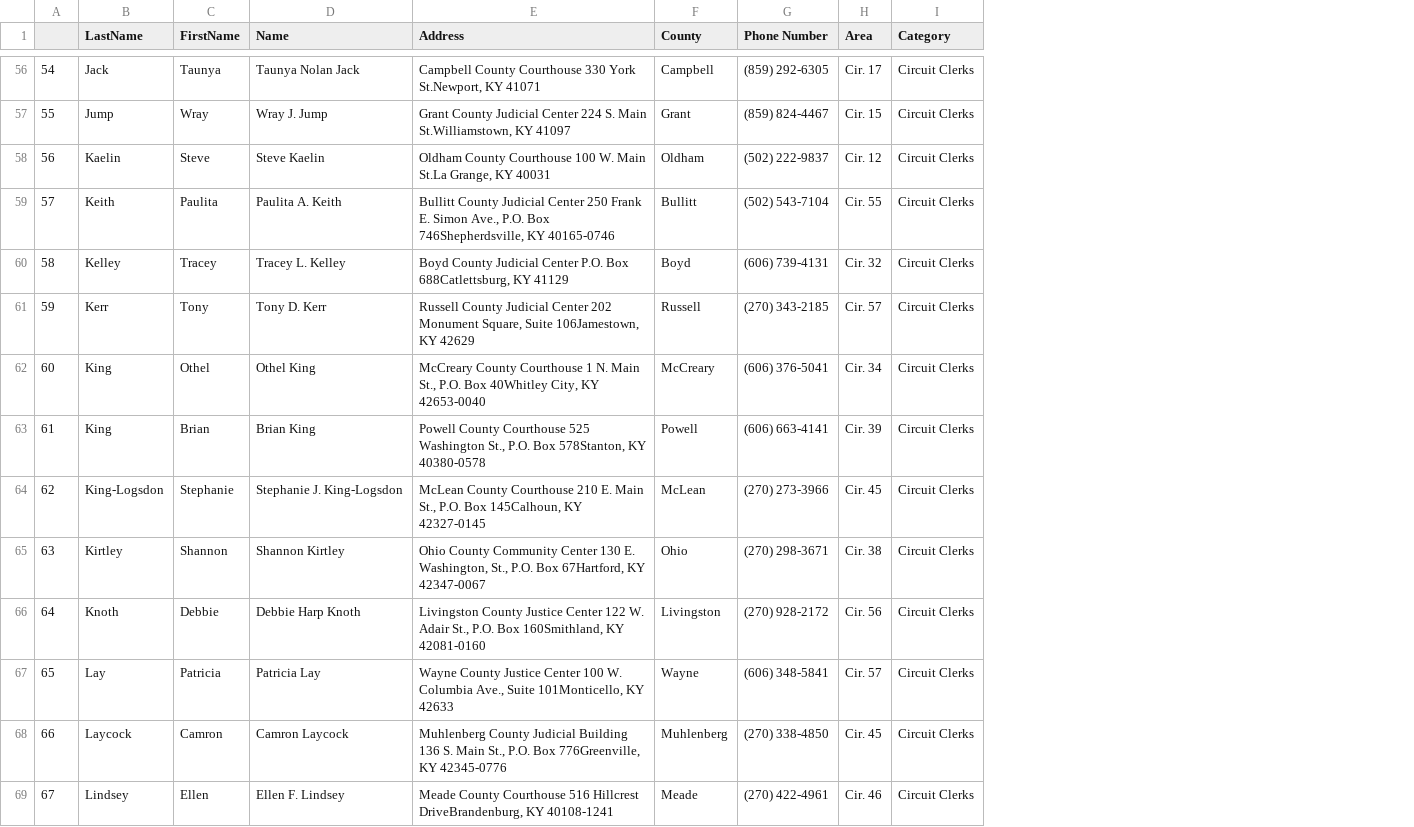
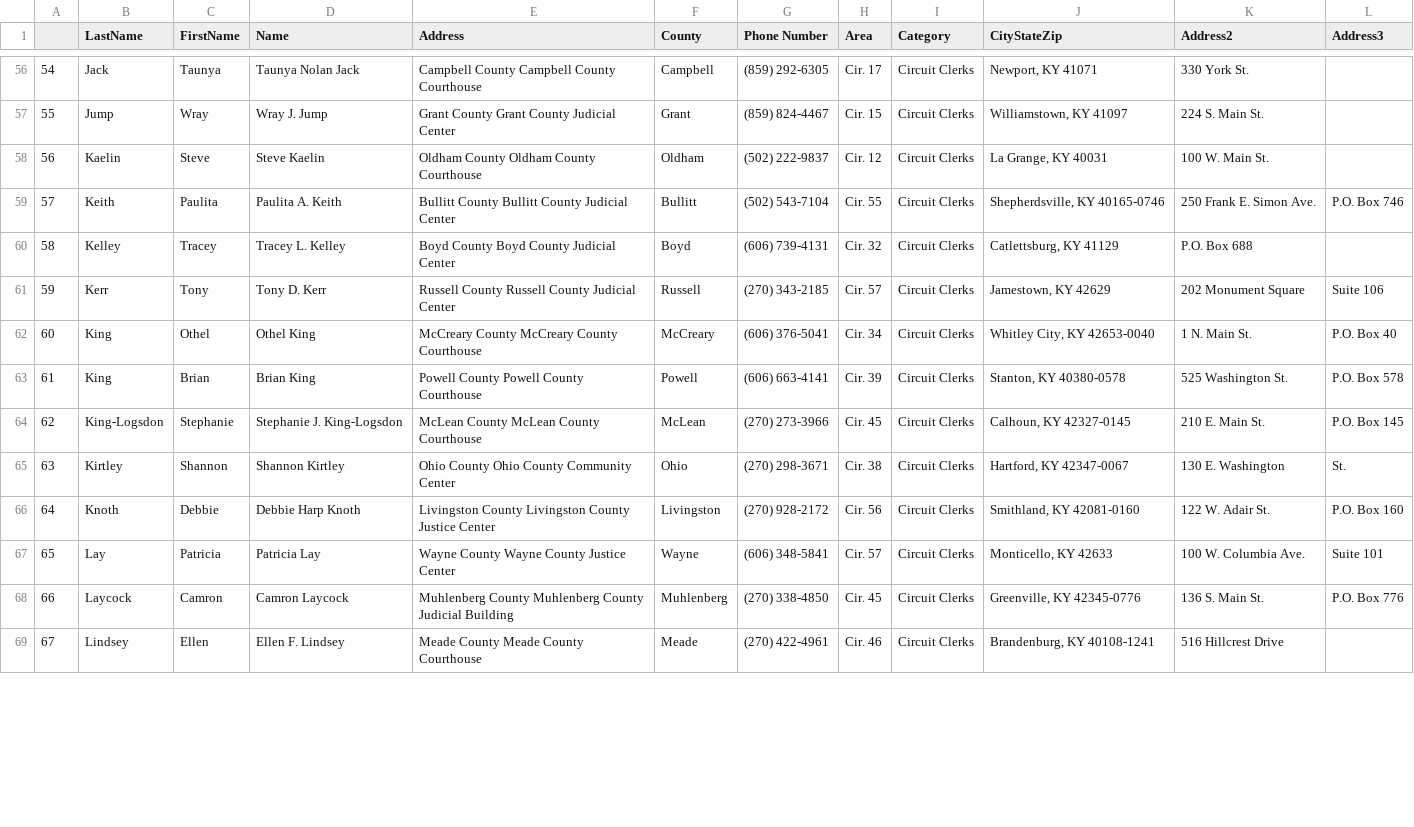
Before and after one commit to codeforkyana/ky-circuit-clerks, a CSV file: clerks.csv, drawn as a sheet; only a part is shown, gaps mark what is left out; the diff covers the shown part only; the diff names each change by its address in the sheet, - before the commit and + after, or states it on an @@ line.

Commit message:
Really ugly code to split addresses

```diff
--- a/clerks.csv
+++ b/clerks.csv
+column J (CityStateZip), rows 56-69: Newport, KY 41071 | Williamstown, KY 41097 | La Grange, KY 40031 | Shepherdsville, KY 40165-0746 | Catlettsburg, KY 41129 | Jamestown, KY 42629 | Whitley City, KY 42653-0040 | Stanton, KY 40380-0578 | Calhoun, KY 42327-0145 | Hartford, KY 42347-0067 | Smithland, KY 42081-0160 | Monticello, KY 42633 | Greenville, KY 42345-0776 | Brandenburg, KY 40108-1241
+column K (Address2), rows 56-69: 330 York St. | 224 S. Main St. | 100 W. Main St. | 250 Frank E. Simon Ave. | P.O. Box 688 | 202 Monument Square | 1 N. Main St. | 525 Washington St. | 210 E. Main St. | 130 E. Washington | 122 W. Adair St. | 100 W. Columbia Ave. | 136 S. Main St. | 516 Hillcrest Drive
+column L (Address3), rows 59-68: P.O. Box 746 |  | Suite 106 | P.O. Box 40 | P.O. Box 578 | P.O. Box 145 | St. | P.O. Box 160 | Suite 101 | P.O. Box 776
-E56 (Address): Campbell County Courthouse 330 York St.Newport, KY 41071
+E56 (Address): Campbell County Campbell County Courthouse
-E57 (Address): Grant County Judicial Center 224 S. Main St.Williamstown, KY 41097
+E57 (Address): Grant County Grant County Judicial Center
-E58 (Address): Oldham County Courthouse 100 W. Main St.La Grange, KY 40031
+E58 (Address): Oldham County Oldham County Courthouse
-E59 (Address): Bullitt County Judicial Center 250 Frank E. Simon Ave., P.O. Box 746Shepherdsville, KY 40165-0746
+E59 (Address): Bullitt County Bullitt County Judicial Center
-E60 (Address): Boyd County Judicial Center P.O. Box 688Catlettsburg, KY 41129
+E60 (Address): Boyd County Boyd County Judicial Center
-E61 (Address): Russell County Judicial Center 202 Monument Square, Suite 106Jamestown, KY 42629
+E61 (Address): Russell County Russell County Judicial Center
-E62 (Address): McCreary County Courthouse 1 N. Main St., P.O. Box 40Whitley City, KY 42653-0040
+E62 (Address): McCreary County McCreary County Courthouse
-E63 (Address): Powell County Courthouse 525 Washington St., P.O. Box 578Stanton, KY 40380-0578
+E63 (Address): Powell County Powell County Courthouse
-E64 (Address): McLean County Courthouse 210 E. Main St., P.O. Box 145Calhoun, KY 42327-0145
+E64 (Address): McLean County McLean County Courthouse
-E65 (Address): Ohio County Community Center 130 E. Washington, St., P.O. Box 67Hartford, KY 42347-0067
+E65 (Address): Ohio County Ohio County Community Center
-E66 (Address): Livingston County Justice Center 122 W. Adair St., P.O. Box 160Smithland, KY 42081-0160
+E66 (Address): Livingston County Livingston County Justice Center
-E67 (Address): Wayne County Justice Center 100 W. Columbia Ave., Suite 101Monticello, KY 42633
+E67 (Address): Wayne County Wayne County Justice Center
-E68 (Address): Muhlenberg County Judicial Building 136 S. Main St., P.O. Box 776Greenville, KY 42345-0776
+E68 (Address): Muhlenberg County Muhlenberg County Judicial Building
-E69 (Address): Meade County Courthouse 516 Hillcrest DriveBrandenburg, KY 40108-1241
+E69 (Address): Meade County Meade County Courthouse
```
Also changed, not shown: 106 edited cells elsewhere in this file, 1 other file.
